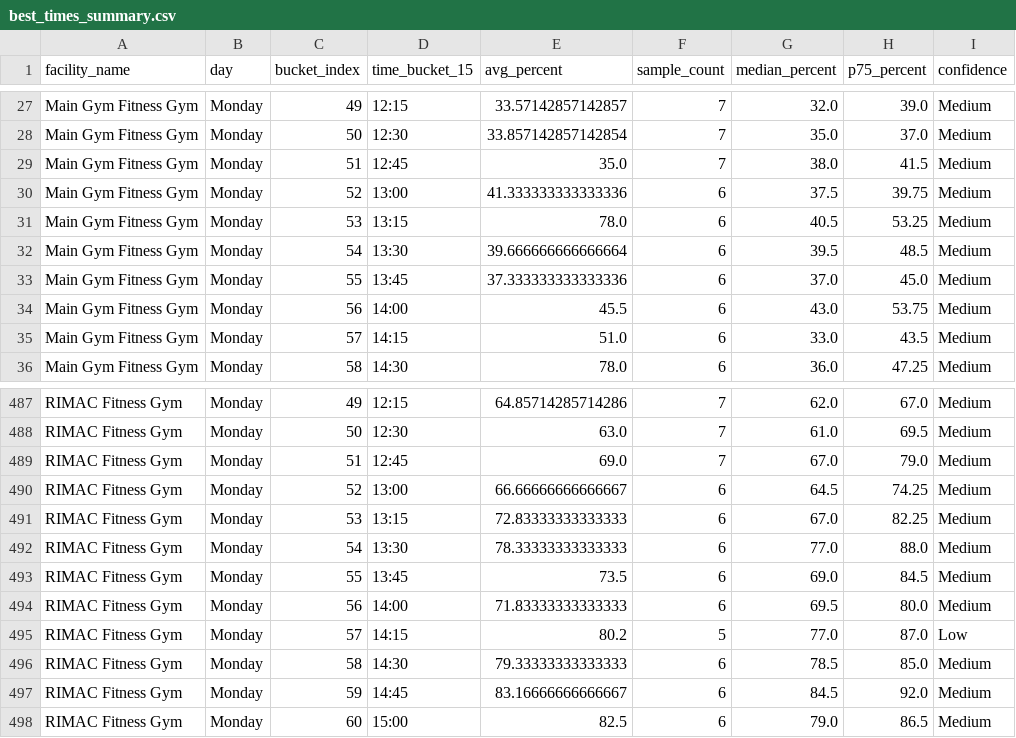
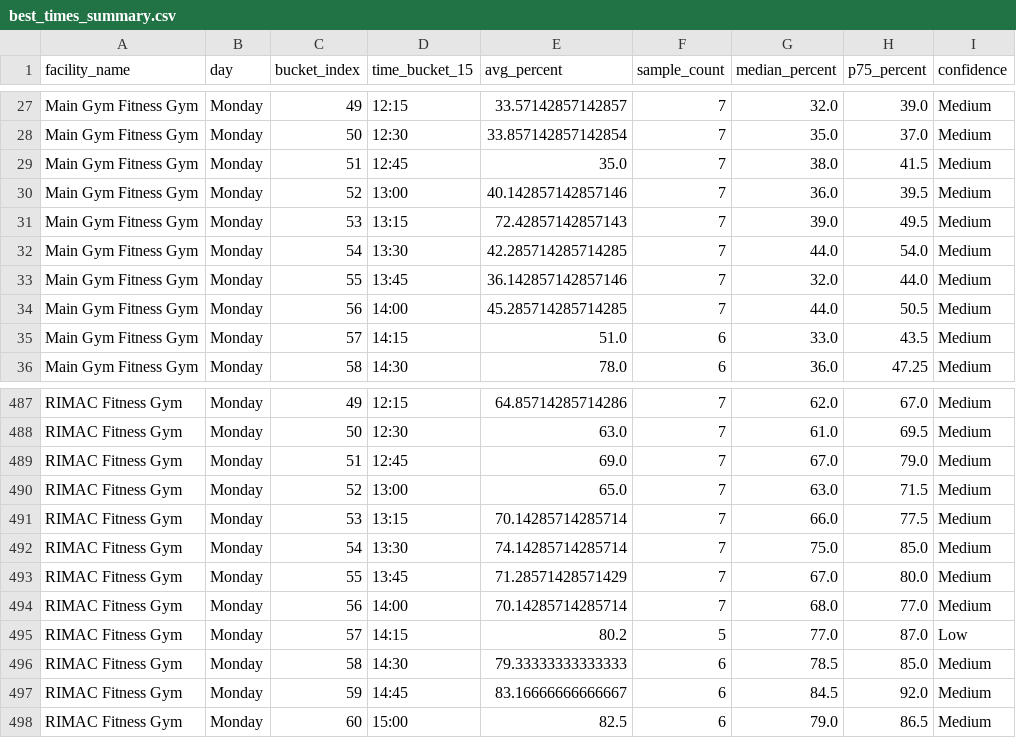
Before and after one commit to aarond67/ucsd-gym-tracker, a CSV file: best_times_summary.csv, drawn as a sheet; only a part is shown, gaps mark what is left out.

```diff
--- a/best_times_summary.csv
+++ b/best_times_summary.csv
@@ -29,7 +29,7 @@ Main Gym Fitness Gym,Monday,50,12:30,33.857142857142854,7,35.0,37.0,Medium
 Main Gym Fitness Gym,Monday,51,12:45,35.0,7,38.0,41.5,Medium
-Main Gym Fitness Gym,Monday,52,13:00,41.333333333333336,6,37.5,39.75,Medium
-Main Gym Fitness Gym,Monday,53,13:15,78.0,6,40.5,53.25,Medium
-Main Gym Fitness Gym,Monday,54,13:30,39.666666666666664,6,39.5,48.5,Medium
-Main Gym Fitness Gym,Monday,55,13:45,37.333333333333336,6,37.0,45.0,Medium
-Main Gym Fitness Gym,Monday,56,14:00,45.5,6,43.0,53.75,Medium
+Main Gym Fitness Gym,Monday,52,13:00,40.142857142857146,7,36.0,39.5,Medium
+Main Gym Fitness Gym,Monday,53,13:15,72.42857142857143,7,39.0,49.5,Medium
+Main Gym Fitness Gym,Monday,54,13:30,42.285714285714285,7,44.0,54.0,Medium
+Main Gym Fitness Gym,Monday,55,13:45,36.142857142857146,7,32.0,44.0,Medium
+Main Gym Fitness Gym,Monday,56,14:00,45.285714285714285,7,44.0,50.5,Medium
 Main Gym Fitness Gym,Monday,57,14:15,51.0,6,33.0,43.5,Medium
@@ -489,7 +489,7 @@ RIMAC Fitness Gym,Monday,50,12:30,63.0,7,61.0,69.5,Medium
 RIMAC Fitness Gym,Monday,51,12:45,69.0,7,67.0,79.0,Medium
-RIMAC Fitness Gym,Monday,52,13:00,66.66666666666667,6,64.5,74.25,Medium
-RIMAC Fitness Gym,Monday,53,13:15,72.83333333333333,6,67.0,82.25,Medium
-RIMAC Fitness Gym,Monday,54,13:30,78.33333333333333,6,77.0,88.0,Medium
-RIMAC Fitness Gym,Monday,55,13:45,73.5,6,69.0,84.5,Medium
-RIMAC Fitness Gym,Monday,56,14:00,71.83333333333333,6,69.5,80.0,Medium
+RIMAC Fitness Gym,Monday,52,13:00,65.0,7,63.0,71.5,Medium
+RIMAC Fitness Gym,Monday,53,13:15,70.14285714285714,7,66.0,77.5,Medium
+RIMAC Fitness Gym,Monday,54,13:30,74.14285714285714,7,75.0,85.0,Medium
+RIMAC Fitness Gym,Monday,55,13:45,71.28571428571429,7,67.0,80.0,Medium
+RIMAC Fitness Gym,Monday,56,14:00,70.14285714285714,7,68.0,77.0,Medium
 RIMAC Fitness Gym,Monday,57,14:15,80.2,5,77.0,87.0,Low
```
Also changed, not shown: next_best_windows_today.csv, 5 other files.
